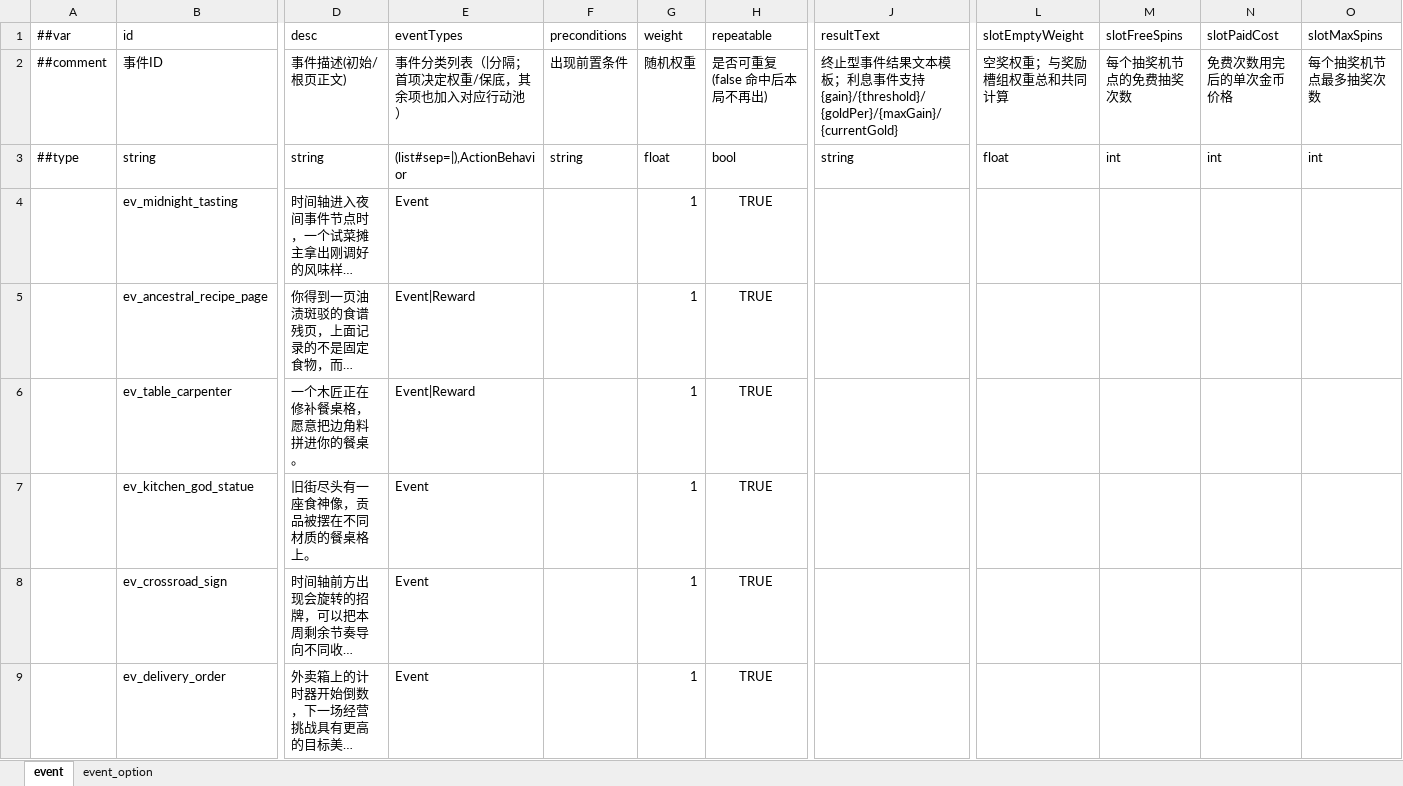
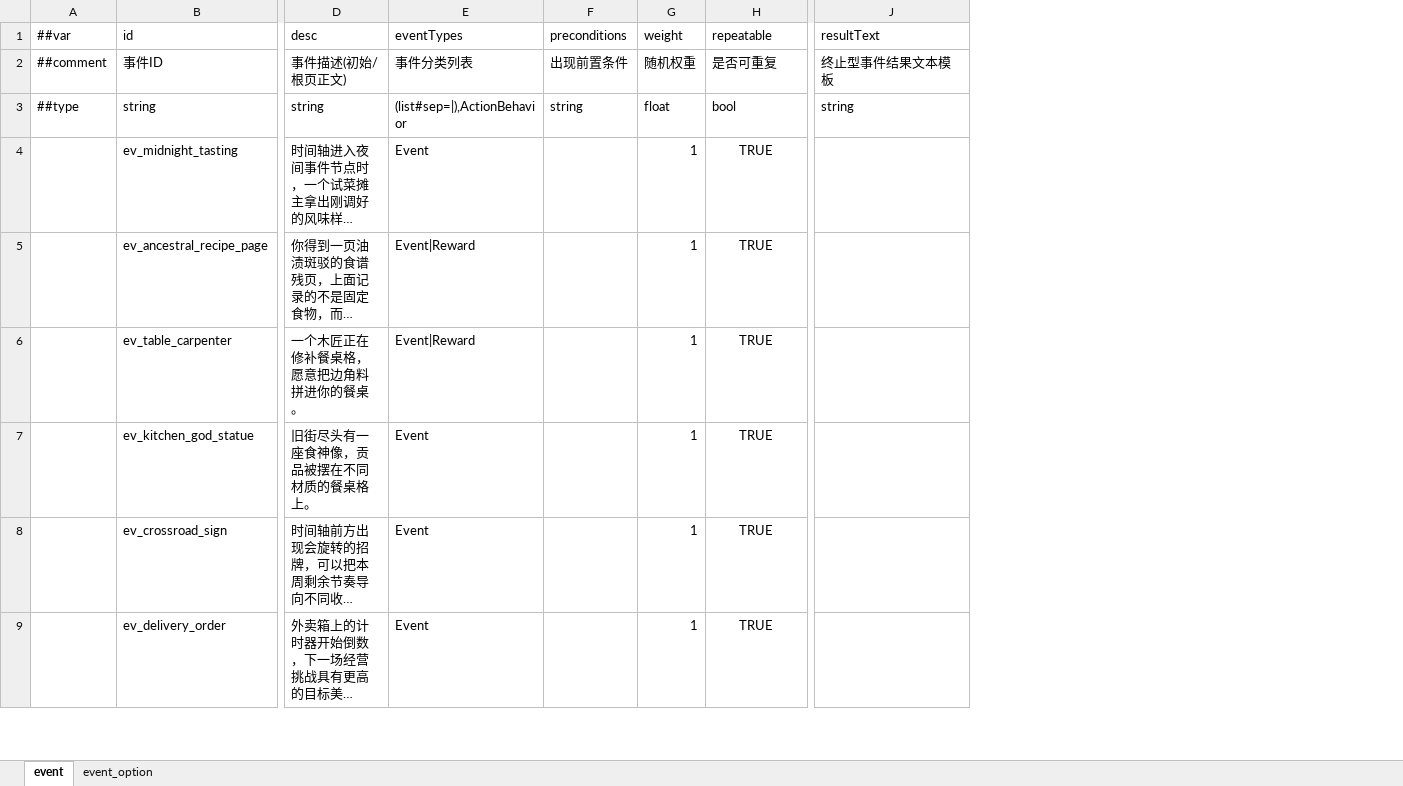
Before and after one commit to 2563495284/gourmetproject, an Excel workbook: GourmetProject/GameConfig/Datas/event.xlsx, sheet event, drawn as a sheet; only a part is shown, gaps mark what is left out; long unchanged cells end in …; values as stored, in another font and other column widths than the file's, no borders; the diff names each change by its address in the sheet, - before the commit and + after, or states it on an @@ line.

```diff
--- a/GourmetProject/GameConfig/Datas/event.xlsx (sheet event)
+++ b/GourmetProject/GameConfig/Datas/event.xlsx (sheet event)
-column L (slotEmptyWeight), rows 2-3: 空奖权重；与奖励槽组权重总和共同计算 | float
-column M (slotFreeSpins), rows 2-3: 每个抽奖机节点的免费抽奖次数 | int
-column N (slotPaidCost), rows 2-3: 免费次数用完后的单次金币价格 | int
-column O (slotMaxSpins), rows 2-3: 每个抽奖机节点最多抽奖次数 | int
-E2 (eventTypes): 事件分类列表（|分隔；首项决定权重/保底，其余项也加入对应行动池）
+E2 (eventTypes): 事件分类列表
-H2 (repeatable): 是否可重复(false 命中后本局不再出)
+H2 (repeatable): 是否可重复
-J2 (resultText): 终止型事件结果文本模板；利息事件支持 {gain}/{threshold}/{goldPer}/{maxGain}/{currentGold}
+J2 (resultText): 终止型事件结果文本模板
```
Also changed, not shown: sheet event_option, GourmetProject/GameConfig/Datas/game_base.xlsx, GourmetProject/GameConfig/Datas/reward.xlsx, 32 other files.
